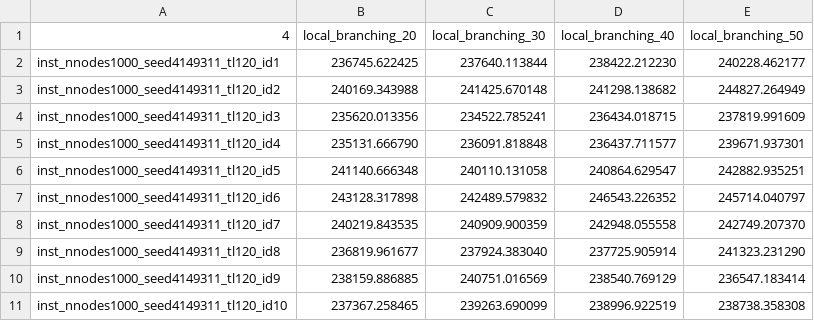
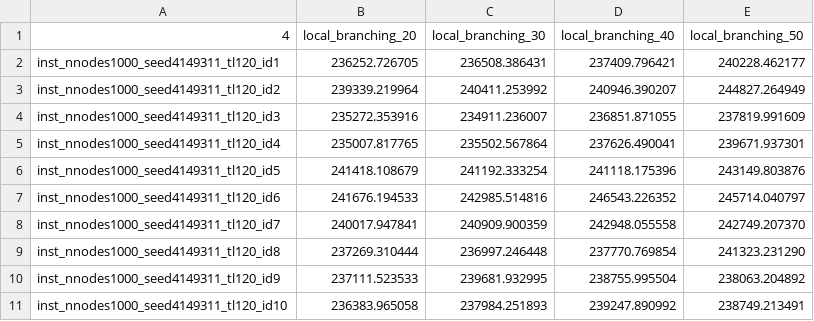
Before and after one commit to danielcharles0/OR2, a CSV file: perfprof/data/matheuristics/seed_default_tl_120s_nodes_1000_local_branching/seed_default_tl_120s_nodes_1000_local_branching.csv, drawn as a sheet; only a part is shown; the diff covers the shown part only.

```diff
--- a/perfprof/data/matheuristics/seed_default_tl_120s_nodes_1000_local_branching/seed_default_tl_120s_nodes_1000_local_branching.csv
+++ b/perfprof/data/matheuristics/seed_default_tl_120s_nodes_1000_local_branching/seed_default_tl_120s_nodes_1000_local_branching.csv
@@ -1,11 +1,11 @@
 4, local_branching_20, local_branching_30, local_branching_40, local_branching_50
-inst_nnodes1000_seed4149311_tl120_id1, 236745.622425, 237640.113844, 238422.212230, 240228.462177
-inst_nnodes1000_seed4149311_tl120_id2, 240169.343988, 241425.670148, 241298.138682, 244827.264949
-inst_nnodes1000_seed4149311_tl120_id3, 235620.013356, 234522.785241, 236434.018715, 237819.991609
-inst_nnodes1000_seed4149311_tl120_id4, 235131.666790, 236091.818848, 236437.711577, 239671.937301
-inst_nnodes1000_seed4149311_tl120_id5, 241140.666348, 240110.131058, 240864.629547, 242882.935251
-inst_nnodes1000_seed4149311_tl120_id6, 243128.317898, 242489.579832, 246543.226352, 245714.040797
-inst_nnodes1000_seed4149311_tl120_id7, 240219.843535, 240909.900359, 242948.055558, 242749.207370
-inst_nnodes1000_seed4149311_tl120_id8, 236819.961677, 237924.383040, 237725.905914, 241323.231290
-inst_nnodes1000_seed4149311_tl120_id9, 238159.886885, 240751.016569, 238540.769129, 236547.183414
-inst_nnodes1000_seed4149311_tl120_id10, 237367.258465, 239263.690099, 238996.922519, 238738.358308
+inst_nnodes1000_seed4149311_tl120_id1, 236252.726705, 236508.386431, 237409.796421, 240228.462177
+inst_nnodes1000_seed4149311_tl120_id2, 239339.219964, 240411.253992, 240946.390207, 244827.264949
+inst_nnodes1000_seed4149311_tl120_id3, 235272.353916, 234911.236007, 236851.871055, 237819.991609
+inst_nnodes1000_seed4149311_tl120_id4, 235007.817765, 235502.567864, 237626.490041, 239671.937301
+inst_nnodes1000_seed4149311_tl120_id5, 241418.108679, 241192.333254, 241118.175396, 243149.803876
+inst_nnodes1000_seed4149311_tl120_id6, 241676.194533, 242985.514816, 246543.226352, 245714.040797
+inst_nnodes1000_seed4149311_tl120_id7, 240017.947841, 240909.900359, 242948.055558, 242749.207370
+inst_nnodes1000_seed4149311_tl120_id8, 237269.310444, 236997.246448, 237770.769854, 241323.231290
+inst_nnodes1000_seed4149311_tl120_id9, 237111.523533, 239681.932995, 238755.995504, 238063.204892
+inst_nnodes1000_seed4149311_tl120_id10, 236383.965058, 237984.251893, 239247.890992, 238749.213491
```
Also changed, not shown: 32 edited cells elsewhere in this file, perfprof/data/matheuristics/seed_default_tl_120s_nodes_1000_matheuristics/seed_default_tl_120s_nodes_1000_matheuristics.csv, 4 other files.
